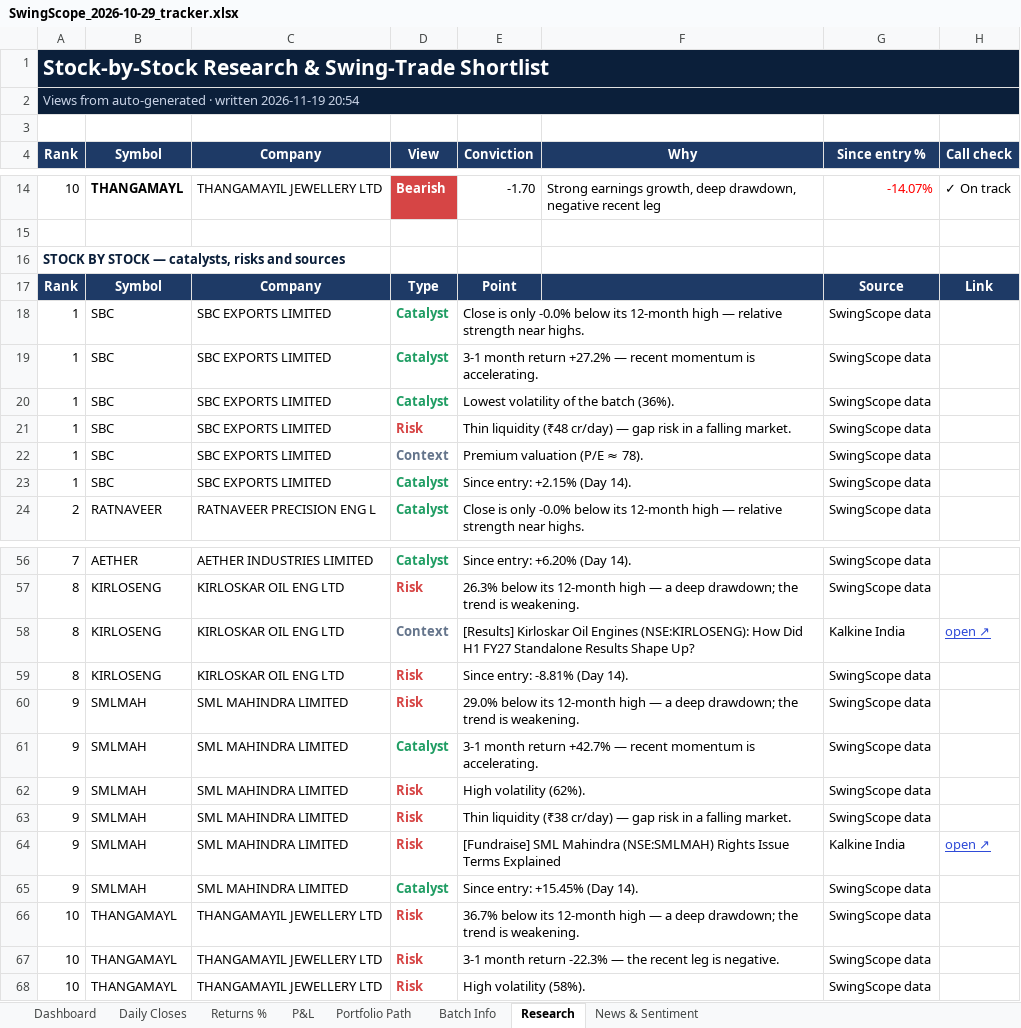
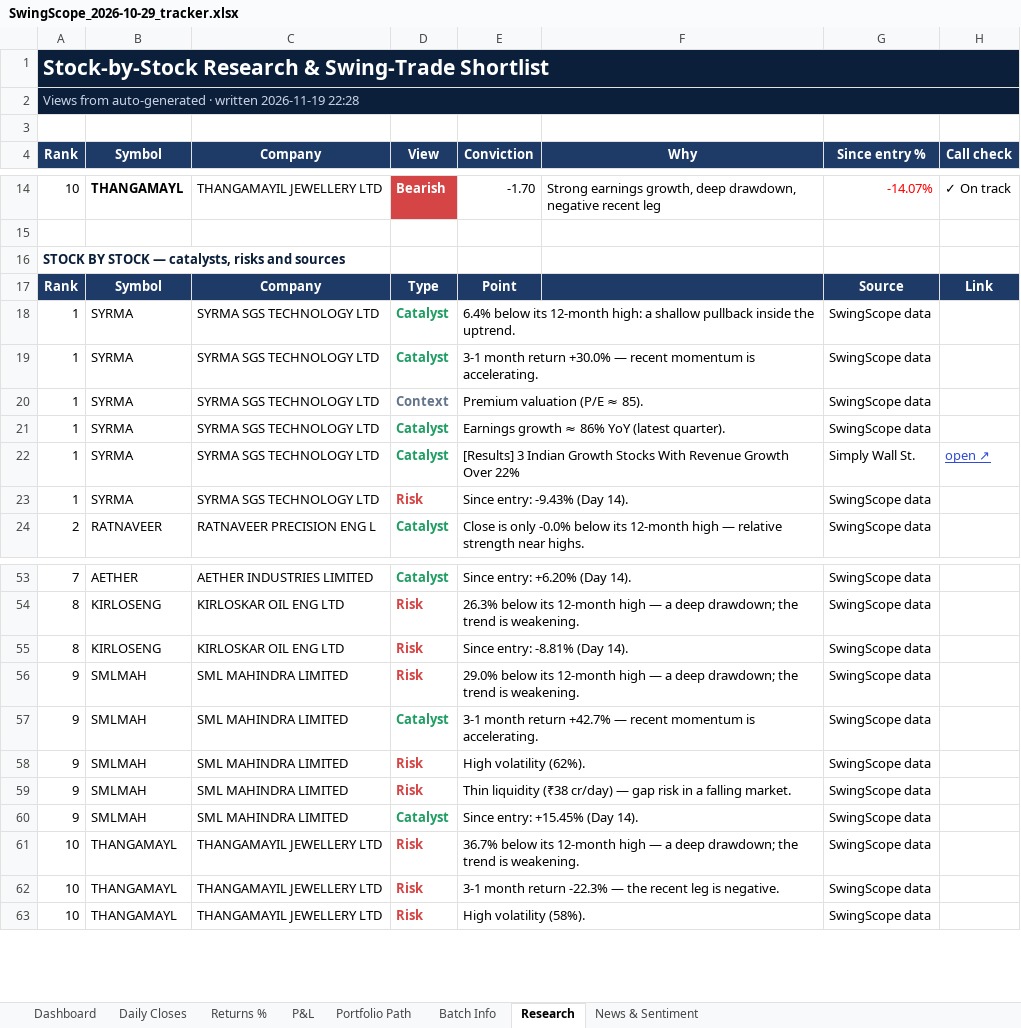
Before and after one commit to compukidsdgp-creator/Swing-Card, an Excel workbook: data/batches/2026-10-29/SwingScope_2026-10-29_tracker.xlsx, sheet Research, drawn as a sheet; only a part is shown, gaps mark what is left out; values as stored, in another font and other column widths than the file's, no borders; conditional formats not drawn; removed rows and columns are numbered as before the commit, all else as after; the diff covers the shown part only; the diff names each change by its address in the sheet, - before the commit and + after, or states it on an @@ line.

```diff
--- a/data/batches/2026-10-29/SwingScope_2026-10-29_tracker.xlsx (sheet Research)
+++ b/data/batches/2026-10-29/SwingScope_2026-10-29_tracker.xlsx (sheet Research)
-A2 (Rank): …written 2026-11-19 20:54
+A2 (Rank): …written 2026-11-19 22:28
-B18:B19 (Symbol): SBC
+B18:B19 (Symbol): SYRMA
-C18:C19 (Company): SBC EXPORTS LIMITED
+C18:C19 (Company): SYRMA SGS TECHNOLOGY LTD
-E18 (Conviction): Close is only -0.0% below its 12-month high — relative strength near highs.
+E18 (Conviction): 6.4% below its 12-month high: a shallow pullback inside the uptrend.
-E19 (Conviction): …month return +27.2% — recent…
+E19 (Conviction): …month return +30.0% — recent…
-row 20: 1 | SBC | SBC EXPORTS LIMITED | Catalyst | Lowest volatility of the batch (36%). |  | SwingScope data
-row 21: 1 | SBC | SBC EXPORTS LIMITED | Risk | Thin liquidity (₹48 cr/day) — gap risk in a falling market. |  | SwingScope data
-B20:B21 (Symbol): SBC
+B20:B21 (Symbol): SYRMA
-C20:C21 (Company): SBC EXPORTS LIMITED
+C20:C21 (Company): SYRMA SGS TECHNOLOGY LTD
-E20 (Conviction): Premium valuation (P/E ≈ 78).
+E20 (Conviction): Premium valuation (P/E ≈ 85).
-E21 (Conviction): Since entry: +2.15% (Day 14).
+E21 (Conviction): Earnings growth ≈ 86% YoY (latest quarter).
+row 22: 1 | SYRMA | SYRMA SGS TECHNOLOGY LTD | Catalyst | [Results] 3 Indian Growth Stocks With Revenue Growth Over 22% |  | Simply Wall St. | open ↗
+row 23: 1 | SYRMA | SYRMA SGS TECHNOLOGY LTD | Risk | Since entry: -9.43% (Day 14). |  | SwingScope data
-row 58: 8 | KIRLOSENG | KIRLOSKAR OIL ENG LTD | Context | [Results] Kirloskar Oil Engines (NSE:KIRLOSENG): How Did H1 FY27 Standalone Results Shape Up? |  | Kalkine India | open ↗
-row 64: 9 | SMLMAH | SML MAHINDRA LIMITED | Risk | [Fundraise] SML Mahindra (NSE:SMLMAH) Rights Issue Terms Explained |  | Kalkine India | open ↗
```
Also changed, not shown: 3 added rows, 6 removed rows, 66 edited cells and cell formats elsewhere in this sheet, sheet News & Sentiment, sheet Dashboard, sheet Daily Closes, 3 other files.
